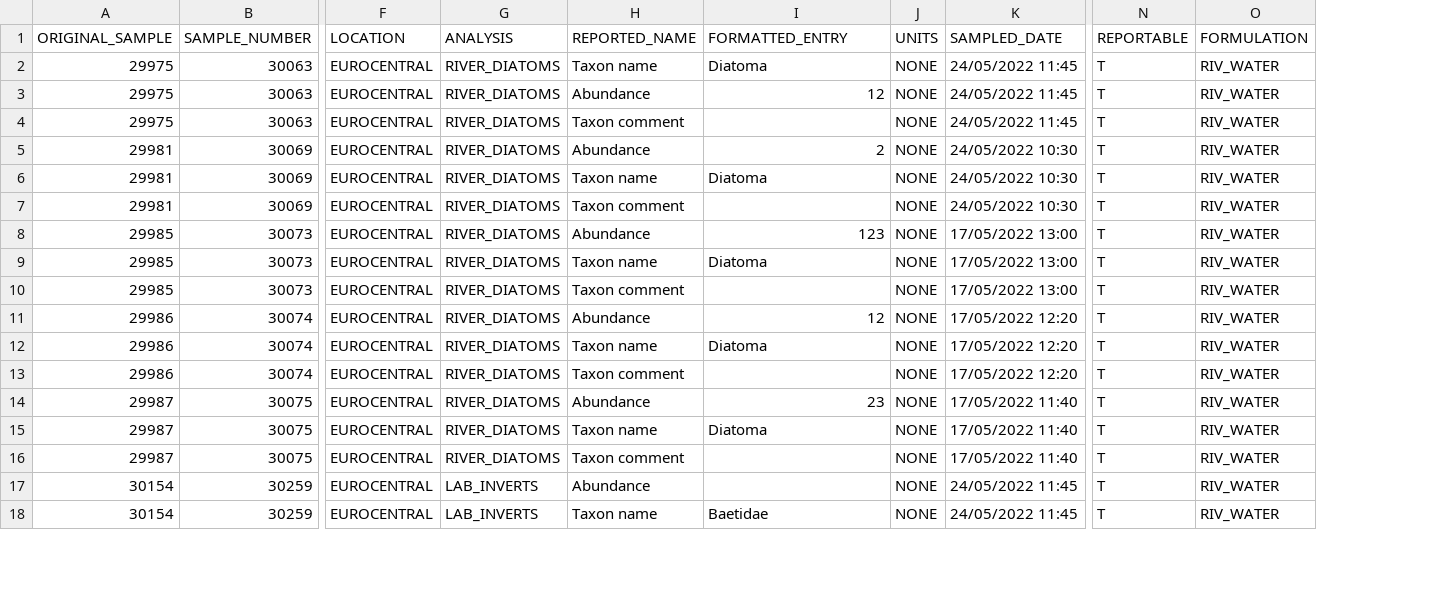
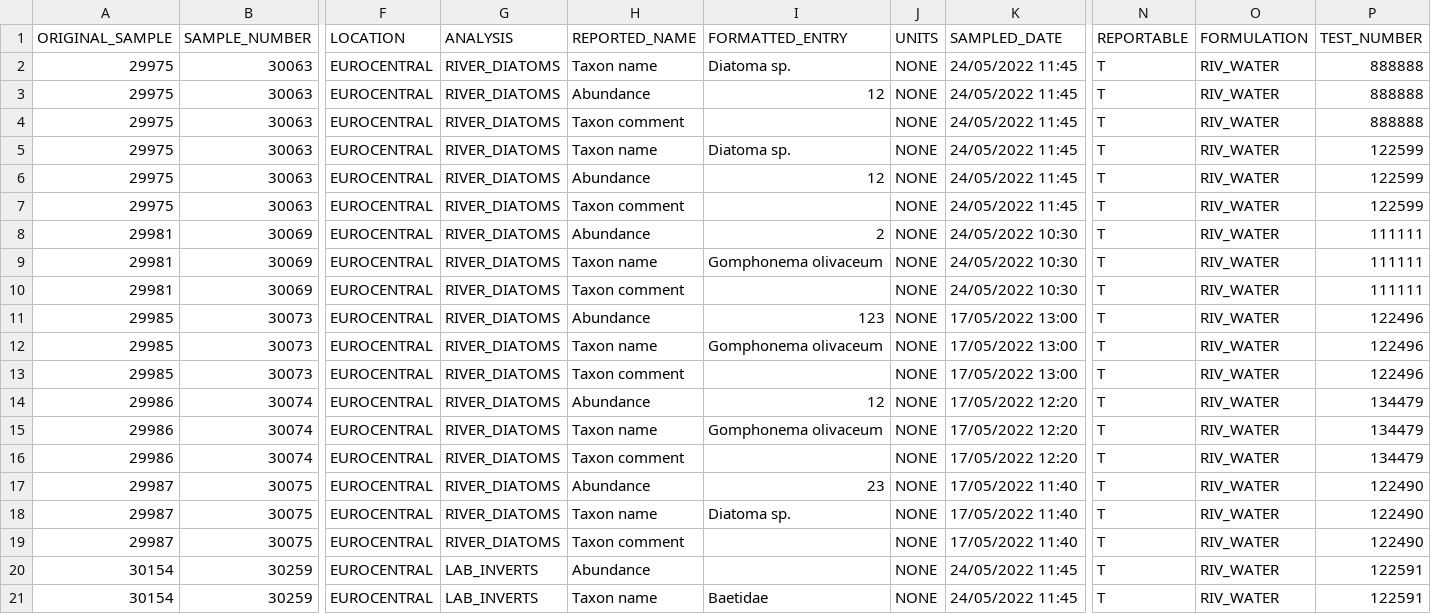
Before and after one commit to ecodata1/hera, a CSV file: inst/extdat/demo-data/lims.csv, drawn as a sheet; only a part is shown, gaps mark what is left out; addresses are those after the commit; rows hold the shown columns only; the diff names each change by its address in the sheet, - before the commit and + after, or states it on an @@ line.

```diff
--- a/inst/extdat/demo-data/lims.csv
+++ b/inst/extdat/demo-data/lims.csv
+column P (TEST_NUMBER), row 2: 888888; rows 6-21: 122599 | 122599 | 111111 | 111111 | 111111 | 122496 | 122496 | 122496 | 134479 | 134479 | 134479 | 122490 | 122490 | 122490 | 122591 | 122591
-I2 (FORMATTED_ENTRY): Diatoma
+I2 (FORMATTED_ENTRY): Diatoma sp.
+row 3: 29975 | 30063 | EUROCENTRAL | RIVER_DIATOMS | Abundance | 12 | NONE | 24/05/2022 11:45 | T | RIV_WATER | 888888
+row 4: 29975 | 30063 | EUROCENTRAL | RIVER_DIATOMS | Taxon comment |  | NONE | 24/05/2022 11:45 | T | RIV_WATER | 888888
+row 5: 29975 | 30063 | EUROCENTRAL | RIVER_DIATOMS | Taxon name | Diatoma sp. | NONE | 24/05/2022 11:45 | T | RIV_WATER | 122599
-I9 (FORMATTED_ENTRY): Diatoma
+I9 (FORMATTED_ENTRY): Gomphonema olivaceum
-I12 (FORMATTED_ENTRY): Diatoma
+I12 (FORMATTED_ENTRY): Gomphonema olivaceum
-I15 (FORMATTED_ENTRY): Diatoma
+I15 (FORMATTED_ENTRY): Gomphonema olivaceum
-I18 (FORMATTED_ENTRY): Diatoma
+I18 (FORMATTED_ENTRY): Diatoma sp.
```
Also changed, not shown: inst/extdat/column-names.csv, 9 other files.
